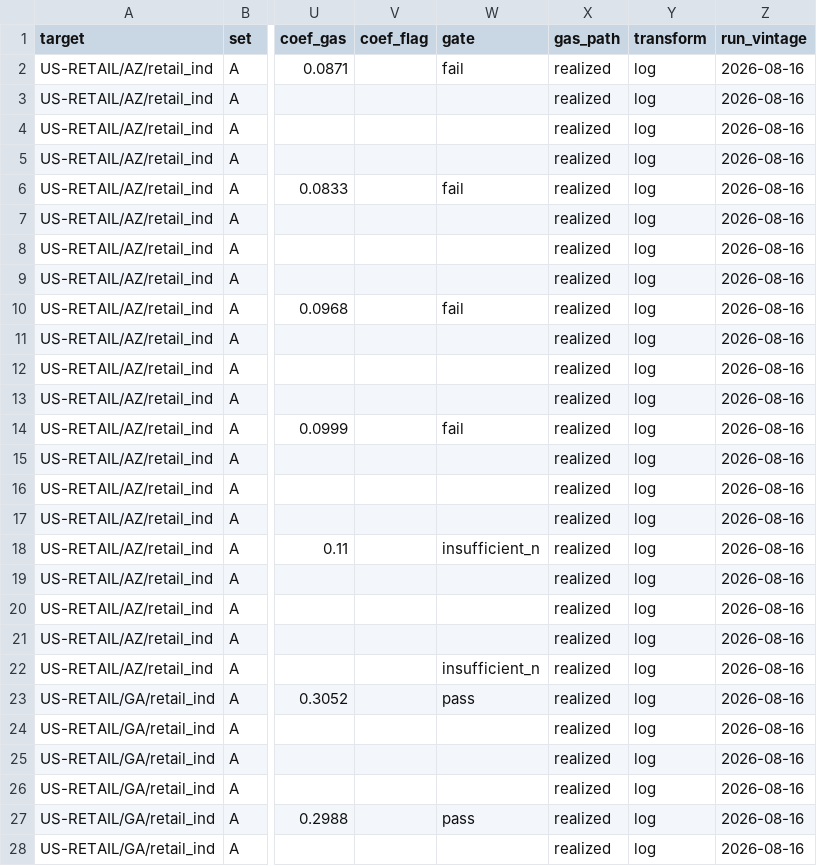
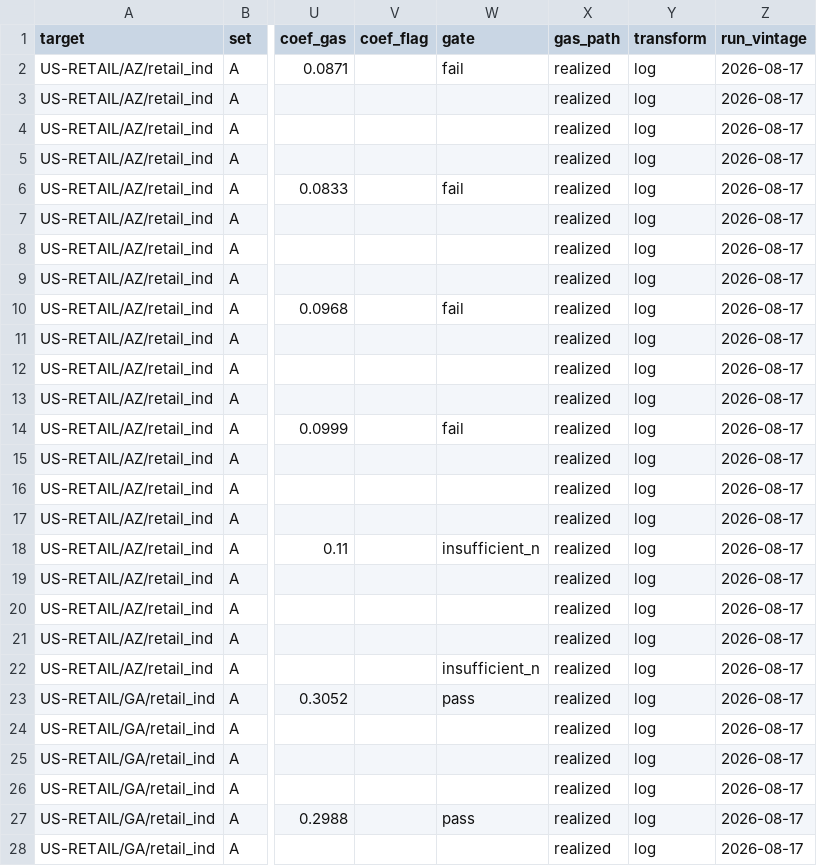
Before and after one commit to bnkim192/eia-harvester, a CSV file: backtest_scorecard.csv, drawn as a sheet; only a part is shown, gaps mark what is left out; the diff covers the shown part only; the diff names each change by its address in the sheet, - before the commit and + after, or states it on an @@ line.

```diff
--- a/backtest_scorecard.csv
+++ b/backtest_scorecard.csv
-Z2:Z28 (run_vintage): 2026-08-16
+Z2:Z28 (run_vintage): 2026-08-17
```
Also changed, not shown: 168 edited cells elsewhere in this file, eia_rto_monthly.csv, growth_monthly.csv, 9 other files.
